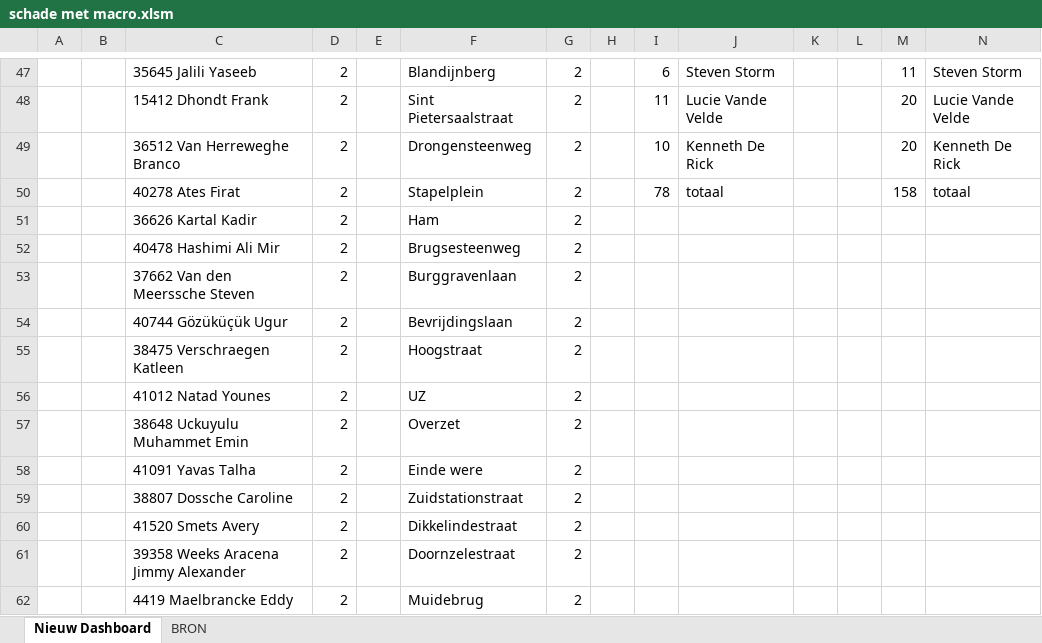
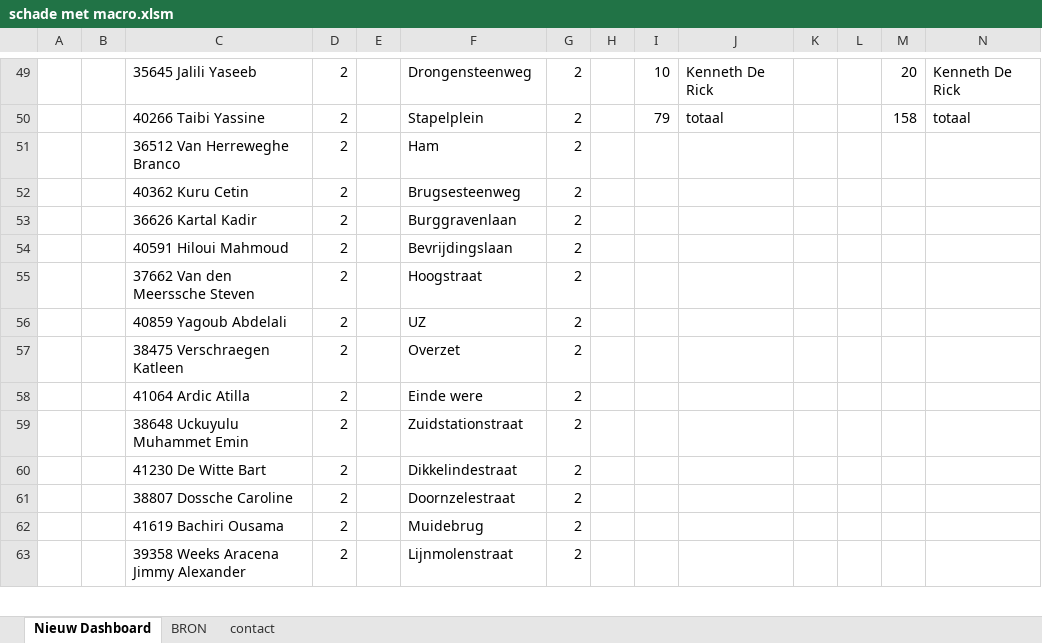
Before and after one commit to Stoffels84/test, an Excel workbook: schade met macro.xlsm, sheet Nieuw Dashboard, drawn as a sheet; only a part is shown, gaps mark what is left out; values as stored, in another font and other column widths than the file's, no cell formats; charts and pictures not drawn; removed rows and columns are numbered as before the commit, all else as after; the diff covers the shown part only; the diff names each change by its address in the sheet, - before the commit and + after, or states it on an @@ line.

```diff
--- a/schade met macro.xlsm (sheet Nieuw Dashboard)
+++ b/schade met macro.xlsm (sheet Nieuw Dashboard)
+sheet tab: contact
-F49: Blandijnberg
+F49: Drongensteenweg
-I49: 6
+I49: 10
-J49: Steven Storm
+J49: Kenneth De Rick
-M49: 11
+M49: 20
-N49: Steven Storm
+N49: Kenneth De Rick
-row 48:  |  | 15412 Dhondt Frank | 2 |  | Sint Pietersaalstraat | 2 |  | 11 | Lucie Vande Velde |  |  | 20 | Lucie Vande Velde
+row 50:  |  | 40266 Taibi Yassine | 2 |  | Stapelplein | 2 |  | 79 | totaal |  |  | 158 | totaal
-F51: Drongensteenweg
+F51: Ham
-I51: 10
+I51: (empty)
-J51: Kenneth De Rick
+J51: (empty)
-M51: 20
+M51: (empty)
-N51: Kenneth De Rick
+N51: (empty)
-row 50:  |  | 40278 Ates Firat | 2 |  | Stapelplein | 2 |  | 78 | totaal |  |  | 158 | totaal
+row 52:  |  | 40362 Kuru Cetin | 2 |  | Brugsesteenweg | 2
-F53: Ham
+F53: Burggravenlaan
-C54: 40478 Hashimi Ali Mir
+C54: 40591 Hiloui Mahmoud
-F54: Brugsesteenweg
+F54: Bevrijdingslaan
-F55: Burggravenlaan
+F55: Hoogstraat
-C56: 40744 Gözüküçük Ugur
+C56: 40859 Yagoub Abdelali
-F56: Bevrijdingslaan
+F56: UZ
-F57: Hoogstraat
+F57: Overzet
-C58: 41012 Natad Younes
+C58: 41064 Ardic Atilla
-F58: UZ
+F58: Einde were
-F59: Overzet
+F59: Zuidstationstraat
-C60: 41091 Yavas Talha
+C60: 41230 De Witte Bart
-F60: Einde were
+F60: Dikkelindestraat
-F61: Zuidstationstraat
+F61: Doornzelestraat
-C62: 41520 Smets Avery
+C62: 41619 Bachiri Ousama
-F62: Dikkelindestraat
+F62: Muidebrug
-F63: Doornzelestraat
+F63: Lijnmolenstraat
-row 62:  |  | 4419 Maelbrancke Eddy | 2 |  | Muidebrug | 2
```
Also changed, not shown: 20 added rows, 12 removed rows, 3 moved rows, 146 edited cells and merged cells elsewhere in this sheet, sheet BRON, cell formats, formulas that keep their value, charts or pictures, Coachingslijst.xlsx.
